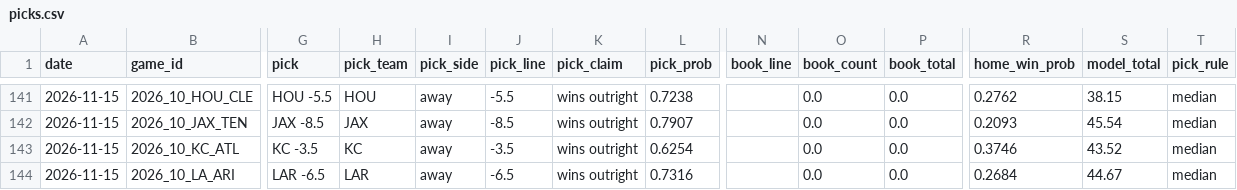
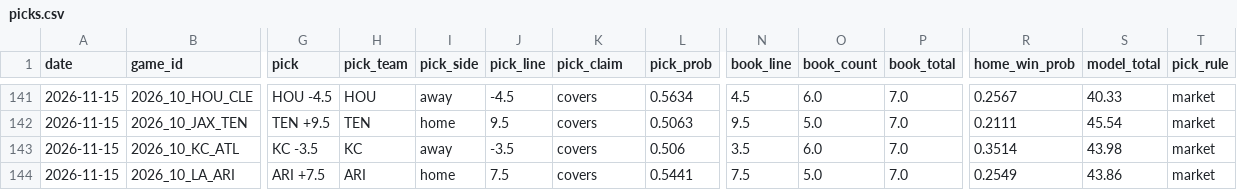
Before and after one commit to azcal/mbm-nfl, a CSV file: logs/picks.csv, drawn as a sheet; only a part is shown, gaps mark what is left out; the diff covers the shown part only; the diff names each change by its address in the sheet, - before the commit and + after, or states it on an @@ line.

```diff
--- a/logs/picks.csv
+++ b/logs/picks.csv
-G141 (pick): HOU -5.5
+G141 (pick): HOU -4.5
-J141 (pick_line): -5.5
+J141 (pick_line): -4.5
-K141:K144 (pick_claim): wins outright
+K141:K144 (pick_claim): covers
-L141 (pick_prob): 0.7238
+L141 (pick_prob): 0.5634
-N141 (book_line): (empty)
+N141 (book_line): 4.5
-O141 (book_count): 0.0
+O141 (book_count): 6.0
-P141:P144 (book_total): 0.0
+P141:P144 (book_total): 7.0
-R141 (home_win_prob): 0.2762
+R141 (home_win_prob): 0.2567
-S141 (model_total): 38.15
+S141 (model_total): 40.33
-T141:T144 (pick_rule): median
+T141:T144 (pick_rule): market
-G142 (pick): JAX -8.5
+G142 (pick): TEN +9.5
-H142 (pick_team): JAX
+H142 (pick_team): TEN
-I142 (pick_side): away
+I142 (pick_side): home
-J142 (pick_line): -8.5
+J142 (pick_line): 9.5
-L142 (pick_prob): 0.7907
+L142 (pick_prob): 0.5063
-N142 (book_line): (empty)
+N142 (book_line): 9.5
-O142 (book_count): 0.0
+O142 (book_count): 5.0
-R142 (home_win_prob): 0.2093
+R142 (home_win_prob): 0.2111
-L143 (pick_prob): 0.6254
+L143 (pick_prob): 0.506
-N143 (book_line): (empty)
+N143 (book_line): 3.5
-O143 (book_count): 0.0
+O143 (book_count): 6.0
-R143 (home_win_prob): 0.3746
+R143 (home_win_prob): 0.3514
-S143 (model_total): 43.52
+S143 (model_total): 43.98
-G144 (pick): LAR -6.5
+G144 (pick): ARI +7.5
-H144 (pick_team): LAR
+H144 (pick_team): ARI
-I144 (pick_side): away
+I144 (pick_side): home
-J144 (pick_line): -6.5
+J144 (pick_line): 7.5
-L144 (pick_prob): 0.7316
+L144 (pick_prob): 0.5441
-N144 (book_line): (empty)
+N144 (book_line): 7.5
-O144 (book_count): 0.0
+O144 (book_count): 5.0
-R144 (home_win_prob): 0.2684
+R144 (home_win_prob): 0.2549
-S144 (model_total): 44.67
+S144 (model_total): 43.86
```
Also changed, not shown: 1 added row and 127 edited cells elsewhere in this file, logs/edgedesk_export.csv, logs/predictions.csv, 7 other files.
